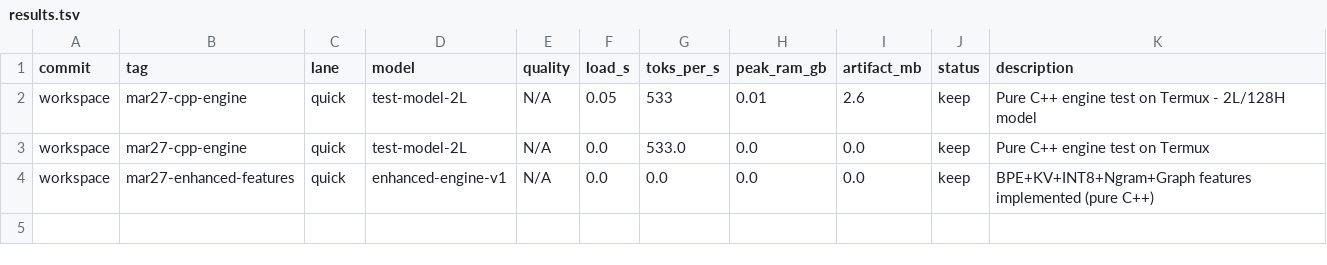
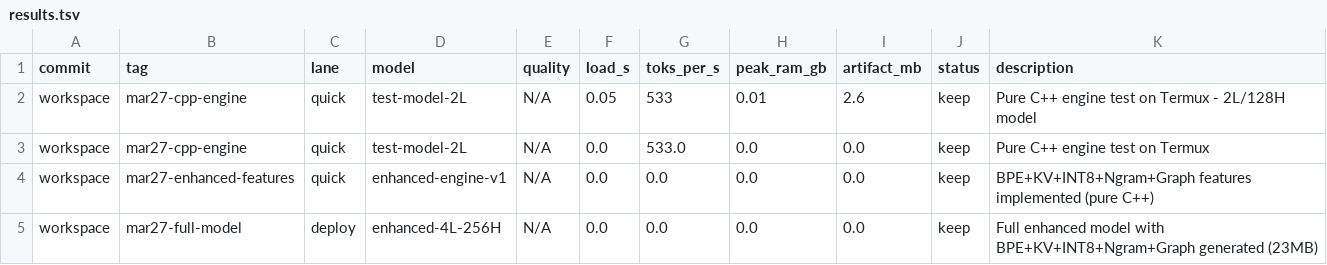
Before and after one commit to mcpe500/SmLM, a TSV file: results.tsv, drawn as a sheet; the diff names each change by its address in the sheet, - before the commit and + after, or states it on an @@ line.

```diff
--- a/results.tsv
+++ b/results.tsv
+row 5: workspace | mar27-full-model | deploy | enhanced-4L-256H | N/A | 0.0 | 0.0 | 0.0 | 0.0 | keep | Full enhanced model with BPE+KV+INT8+Ngram+Graph generated (23MB)
```
Also changed, not shown: 6 other files.
